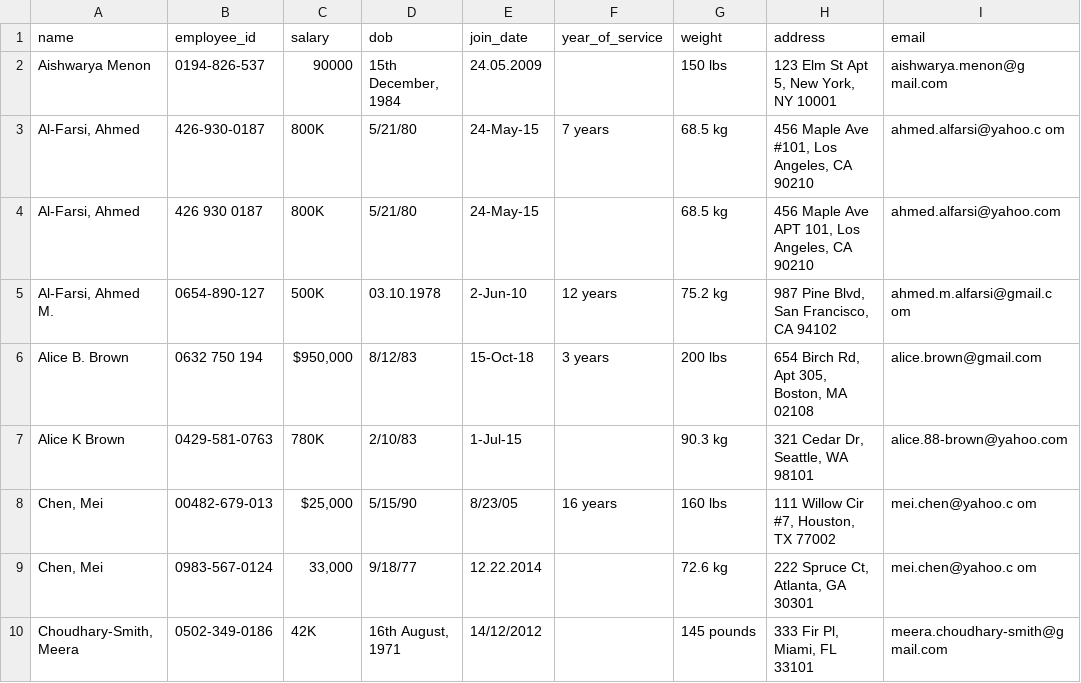
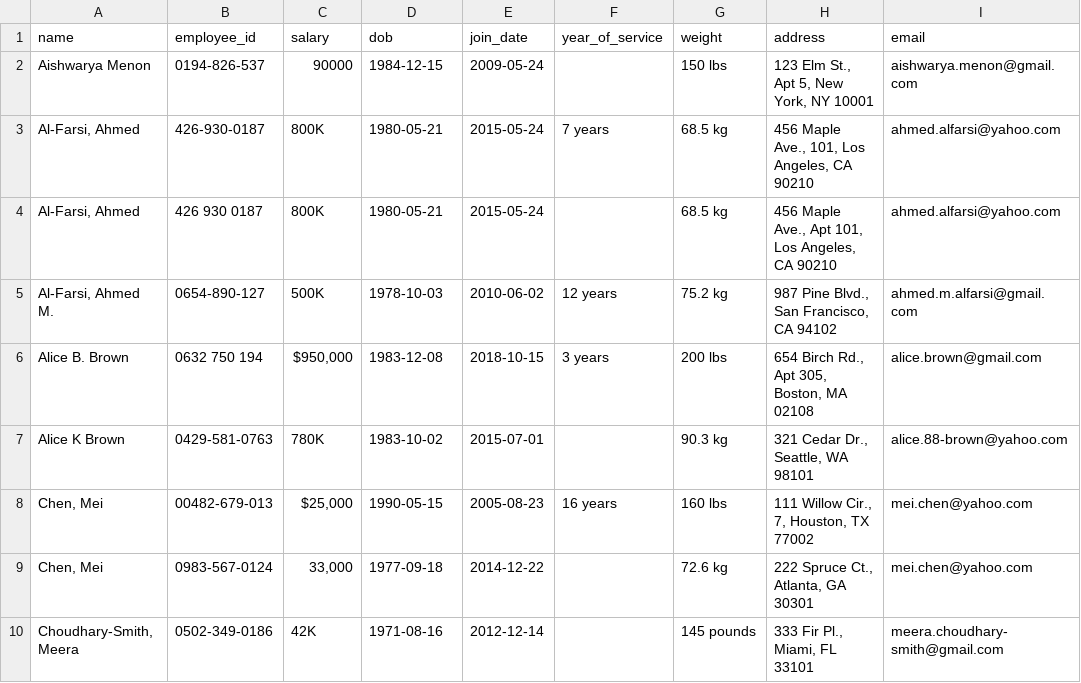
Before and after one commit to ZacheyMIX/IHCS, a CSV file: backend/mln_files/data/final_formatted_data.csv, drawn as a sheet; only a part is shown; the diff covers the shown part only.

Commit message:
uploaded final_formatted_data example

```diff
--- a/backend/mln_files/data/final_formatted_data.csv
+++ b/backend/mln_files/data/final_formatted_data.csv
@@ -1,10 +1,10 @@
 name,employee_id,salary,dob,join_date,year_of_service,weight,address,email
-Aishwarya Menon,0194-826-537,90000,"15th December, 1984",24.05.2009,,150 lbs,"123 Elm St Apt 5, New York, NY 10001",aishwarya.menon@g mail.com
-"Al-Farsi, Ahmed",426-930-0187,800K,5/21/80,24-May-15,7 years,68.5 kg,"456 Maple Ave #101, Los Angeles, CA 90210",ahmed.alfarsi@yahoo.c om
-"Al-Farsi, Ahmed",426 930 0187,800K,5/21/80,24-May-15,,68.5 kg,"456 Maple Ave APT 101, Los Angeles, CA 90210",ahmed.alfarsi@yahoo.com
-"Al-Farsi, Ahmed M.",0654-890-127,500K,03.10.1978,2-Jun-10,12 years,75.2 kg,"987 Pine Blvd, San Francisco, CA 94102",ahmed.m.alfarsi@gmail.c om
-Alice B. Brown,0632 750 194,"$950,000 ",8/12/83,15-Oct-18,3 years,200 lbs,"654 Birch Rd, Apt 305, Boston, MA 02108",alice.brown@gmail.com
-Alice K Brown,0429-581-0763,780K,2/10/83,1-Jul-15,,90.3 kg,"321 Cedar Dr, Seattle, WA 98101",alice.88-brown@yahoo.com
-"Chen, Mei",00482-679-013,"$25,000 ",5/15/90,8/23/05,16 years,160 lbs,"111 Willow Cir #7, Houston, TX 77002",mei.chen@yahoo.c om
-"Chen, Mei",0983-567-0124,"33,000",9/18/77,12.22.2014,,72.6 kg,"222 Spruce Ct, Atlanta, GA 30301",mei.chen@yahoo.c om
-"Choudhary-Smith, Meera",0502-349-0186,42K,"16th August, 1971",14/12/2012,,145 pounds,"333 Fir Pl, Miami, FL 33101",meera.choudhary-smith@g mail.com
+Aishwarya Menon,0194-826-537,90000,1984-12-15,2009-05-24,,150 lbs,"123 Elm St., Apt 5, New York, NY 10001",aishwarya.menon@gmail.com
+"Al-Farsi, Ahmed",426-930-0187,800K,1980-05-21,2015-05-24,7 years,68.5 kg,"456 Maple Ave., 101, Los Angeles, CA 90210",ahmed.alfarsi@yahoo.com
+"Al-Farsi, Ahmed",426 930 0187,800K,1980-05-21,2015-05-24,,68.5 kg,"456 Maple Ave., Apt 101, Los Angeles, CA 90210",ahmed.alfarsi@yahoo.com
+"Al-Farsi, Ahmed M.",0654-890-127,500K,1978-10-03,2010-06-02,12 years,75.2 kg,"987 Pine Blvd., San Francisco, CA 94102",ahmed.m.alfarsi@gmail.com
+Alice B. Brown,0632 750 194,"$950,000 ",1983-12-08,2018-10-15,3 years,200 lbs,"654 Birch Rd., Apt 305, Boston, MA 02108",alice.brown@gmail.com
+Alice K Brown,0429-581-0763,780K,1983-10-02,2015-07-01,,90.3 kg,"321 Cedar Dr., Seattle, WA 98101",alice.88-brown@yahoo.com
+"Chen, Mei",00482-679-013,"$25,000 ",1990-05-15,2005-08-23,16 years,160 lbs,"111 Willow Cir., 7, Houston, TX 77002",mei.chen@yahoo.com
+"Chen, Mei",0983-567-0124,"33,000",1977-09-18,2014-12-22,,72.6 kg,"222 Spruce Ct., Atlanta, GA 30301",mei.chen@yahoo.com
+"Choudhary-Smith, Meera",0502-349-0186,42K,1971-08-16,2012-12-14,,145 pounds,"333 Fir Pl., Miami, FL 33101",meera.choudhary-smith@gmail.com
```
Also changed, not shown: 148 edited cells elsewhere in this file.
